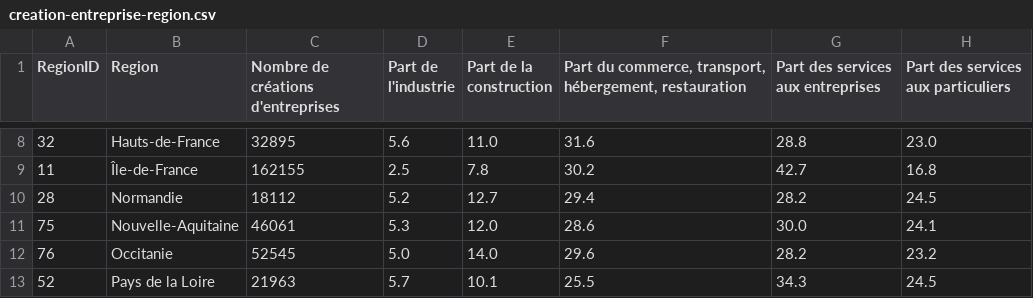
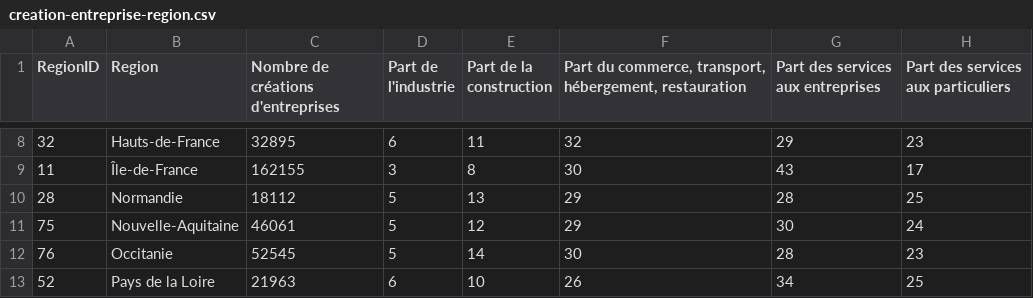
Before and after one commit to emaulandi/test-react-vis, a CSV file: src/data/creation-entreprise-region.csv, drawn as a sheet; only a part is shown, gaps mark what is left out; the diff covers the shown part only.

```diff
--- a/src/data/creation-entreprise-region.csv
+++ b/src/data/creation-entreprise-region.csv
@@ -8,6 +8,6 @@ RegionID,Region,Nombre de créations d'entreprises,Part de l'industrie,Part de l
-32,Hauts-de-France,32895,5.6,11.0,31.6,28.8,23.0
-11,Île-de-France,162155,2.5,7.8,30.2,42.7,16.8
-28,Normandie,18112,5.2,12.7,29.4,28.2,24.5
-75,Nouvelle-Aquitaine,46061,5.3,12.0,28.6,30.0,24.1
-76,Occitanie,52545,5.0,14.0,29.6,28.2,23.2
-52,Pays de la Loire,21963,5.7,10.1,25.5,34.3,24.5
+32,Hauts-de-France,32895,6,11,32,29,23
+11,Île-de-France,162155,3,8,30,43,17
+28,Normandie,18112,5,13,29,28,25
+75,Nouvelle-Aquitaine,46061,5,12,29,30,24
+76,Occitanie,52545,5,14,30,28,23
+52,Pays de la Loire,21963,6,10,26,34,25
```
Also changed, not shown: 5 removed rows and 35 edited cells elsewhere in this file, 26 other files.
